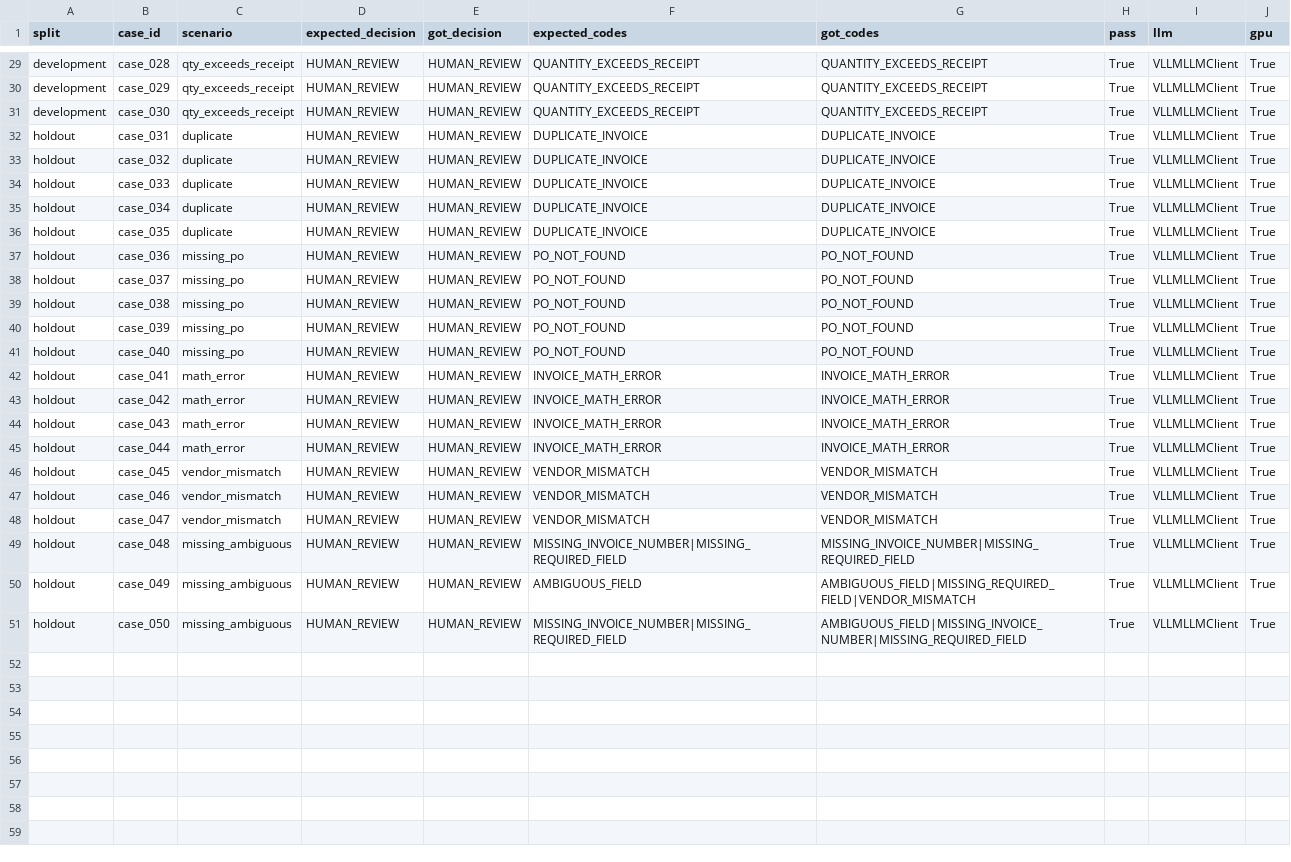
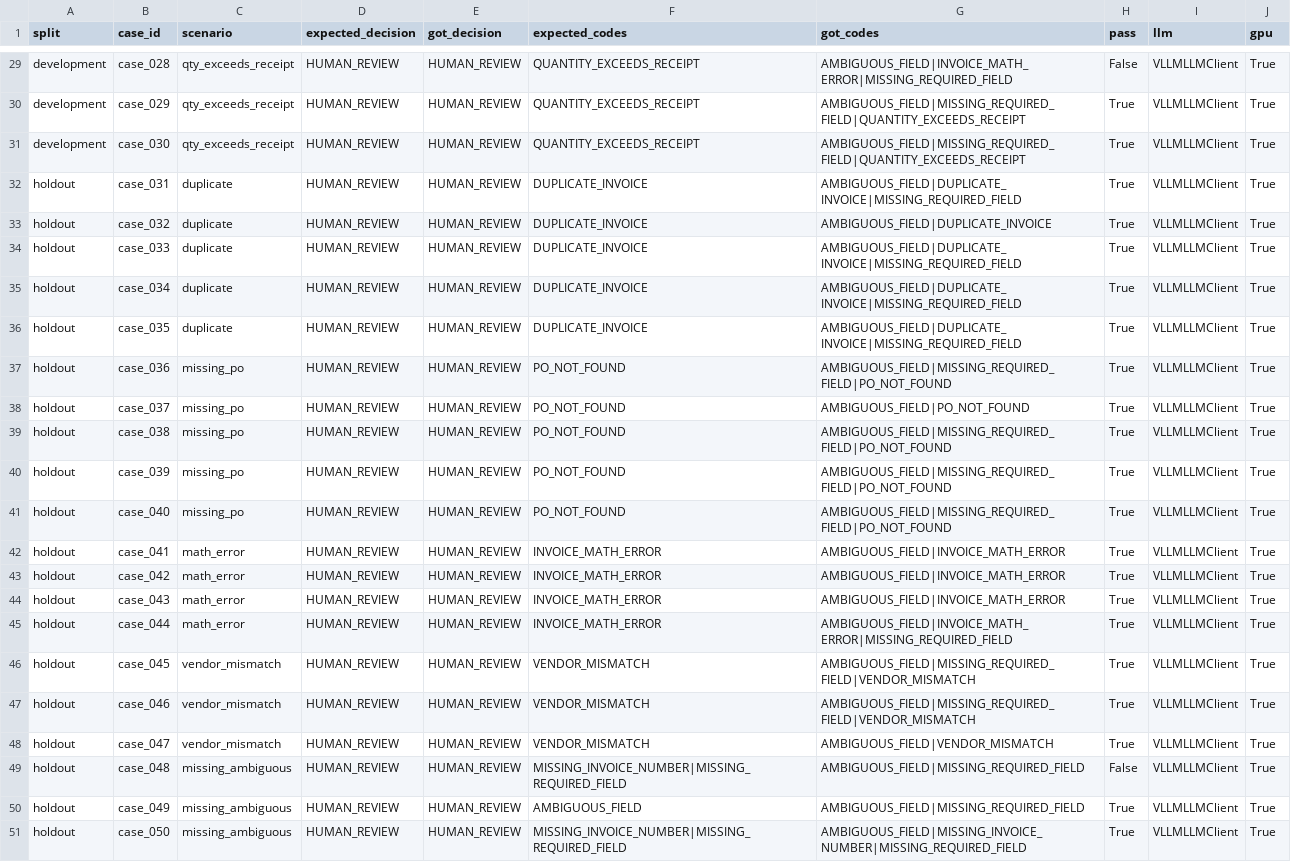
Before and after one commit to koolkam00/accounting-agent, a CSV file: reports/results.csv, drawn as a sheet; only a part is shown, gaps mark what is left out; the diff covers the shown part only; the diff names each change by its address in the sheet, - before the commit and + after, or states it on an @@ line.

```diff
--- a/reports/results.csv
+++ b/reports/results.csv
-G29 (got_codes): QUANTITY_EXCEEDS_RECEIPT
+G29 (got_codes): AMBIGUOUS_FIELD|INVOICE_MATH_ERROR|MISSING_REQUIRED_FIELD
-H29 (pass): True
+H29 (pass): False
-G30:G31 (got_codes): QUANTITY_EXCEEDS_RECEIPT
+G30:G31 (got_codes): AMBIGUOUS_FIELD|MISSING_REQUIRED_FIELD|QUANTITY_EXCEEDS_RECEIPT
-G32 (got_codes): DUPLICATE_INVOICE
+G32 (got_codes): AMBIGUOUS_FIELD|DUPLICATE_INVOICE|MISSING_REQUIRED_FIELD
-G33 (got_codes): DUPLICATE_INVOICE
+G33 (got_codes): AMBIGUOUS_FIELD|DUPLICATE_INVOICE
-G34:G36 (got_codes): DUPLICATE_INVOICE
+G34:G36 (got_codes): AMBIGUOUS_FIELD|DUPLICATE_INVOICE|MISSING_REQUIRED_FIELD
-G37 (got_codes): PO_NOT_FOUND
+G37 (got_codes): AMBIGUOUS_FIELD|MISSING_REQUIRED_FIELD|PO_NOT_FOUND
-G38 (got_codes): PO_NOT_FOUND
+G38 (got_codes): AMBIGUOUS_FIELD|PO_NOT_FOUND
-G39:G41 (got_codes): PO_NOT_FOUND
+G39:G41 (got_codes): AMBIGUOUS_FIELD|MISSING_REQUIRED_FIELD|PO_NOT_FOUND
-G42:G44 (got_codes): INVOICE_MATH_ERROR
+G42:G44 (got_codes): AMBIGUOUS_FIELD|INVOICE_MATH_ERROR
-G45 (got_codes): INVOICE_MATH_ERROR
+G45 (got_codes): AMBIGUOUS_FIELD|INVOICE_MATH_ERROR|MISSING_REQUIRED_FIELD
-G46:G47 (got_codes): VENDOR_MISMATCH
+G46:G47 (got_codes): AMBIGUOUS_FIELD|MISSING_REQUIRED_FIELD|VENDOR_MISMATCH
-G48 (got_codes): VENDOR_MISMATCH
+G48 (got_codes): AMBIGUOUS_FIELD|VENDOR_MISMATCH
-G49 (got_codes): MISSING_INVOICE_NUMBER|MISSING_REQUIRED_FIELD
+G49 (got_codes): AMBIGUOUS_FIELD|MISSING_REQUIRED_FIELD
-H49 (pass): True
+H49 (pass): False
-G50 (got_codes): AMBIGUOUS_FIELD|MISSING_REQUIRED_FIELD|VENDOR_MISMATCH
+G50 (got_codes): AMBIGUOUS_FIELD|MISSING_REQUIRED_FIELD
```
Also changed, not shown: 67 edited cells elsewhere in this file, 33 other files.
